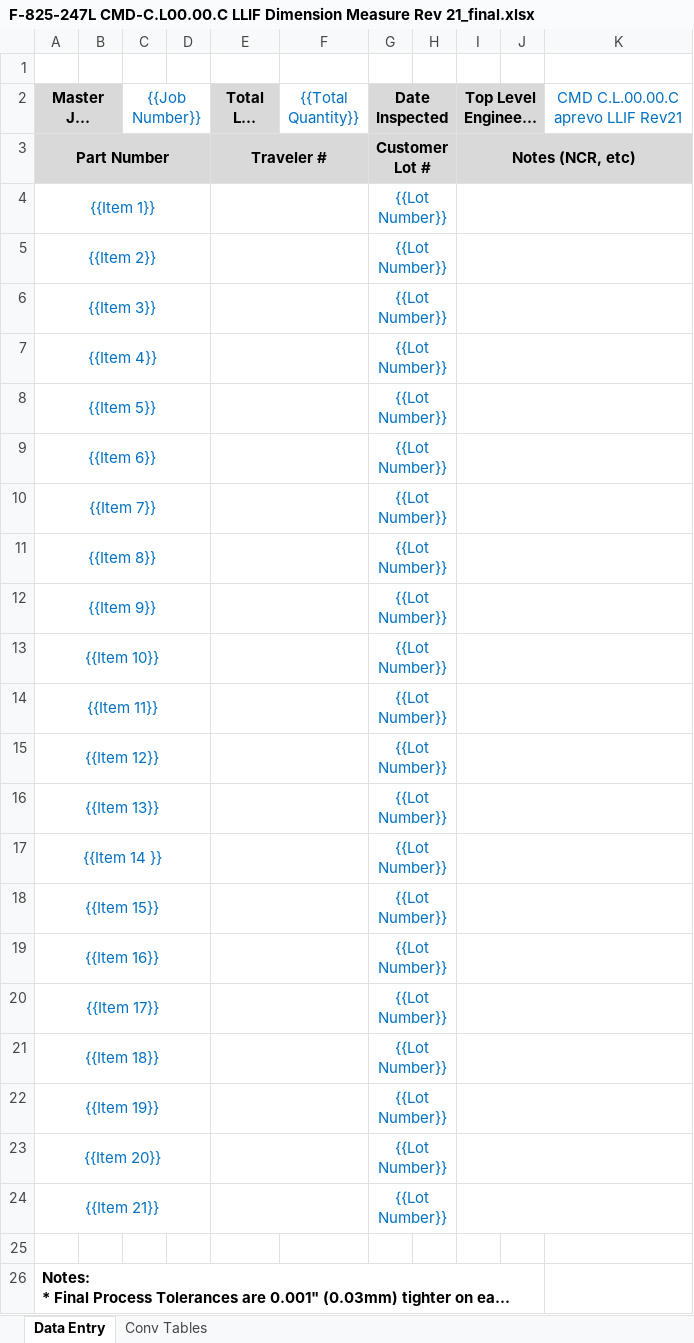
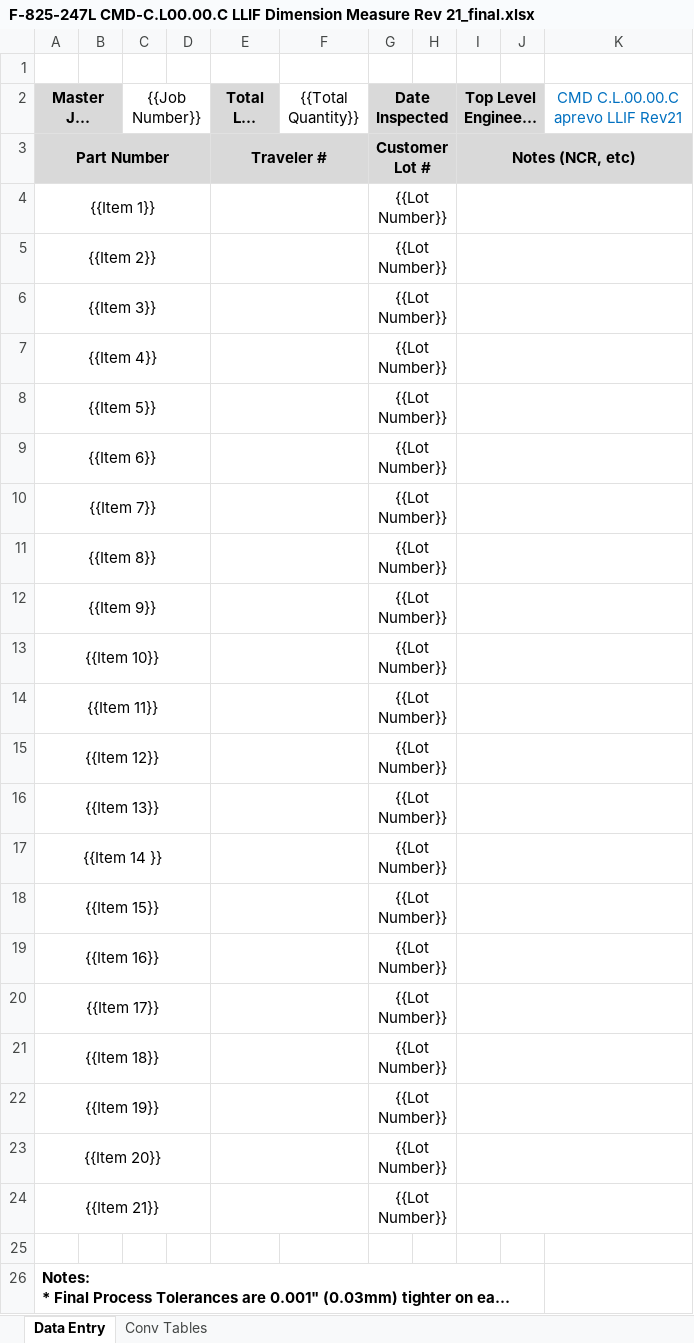
Before and after one commit to ethantvn/JobFolderCreation, an Excel workbook: templates/F-825-247L CMD-C.L00.00.C LLIF Dimension Measure Rev 21_final.xlsx, sheet Data Entry, drawn as a sheet; only a part is shown; long unchanged cells end in …; values as stored, in another font and other column widths than the file's, no borders; conditional formats not drawn; the diff names each change by its address in the sheet, - before the commit and + after, or states it on an @@ line.

Commit message:
feat: preserve header formatting; duplicate numeric tool items supported; web zip named as job folder; template updates

```diff
--- a/templates/F-825-247L CMD-C.L00.00.C LLIF Dimension Measure Rev 21_final.xlsx (sheet Data Entry)
+++ b/templates/F-825-247L CMD-C.L00.00.C LLIF Dimension Measure Rev 21_final.xlsx (sheet Data Entry)
-C2 text colour: #0070C0
+C2 text colour: black
-F2 text colour: #0070C0
+F2 text colour: black
-A4:A24 text colour: #0070C0
+A4:A24 text colour: black
-G4:G24 text colour: #0070C0
+G4:G24 text colour: black
```
Also changed, not shown: templates/F-825-129Q CMD-A.L00.00.C ALIF Fnl QC Insp Rev 22_final.xlsx, templates/F-825-144J CMD-G.L00.00 aprevo TLIF-C Final QC Insp.xlsx, 9 other files.
